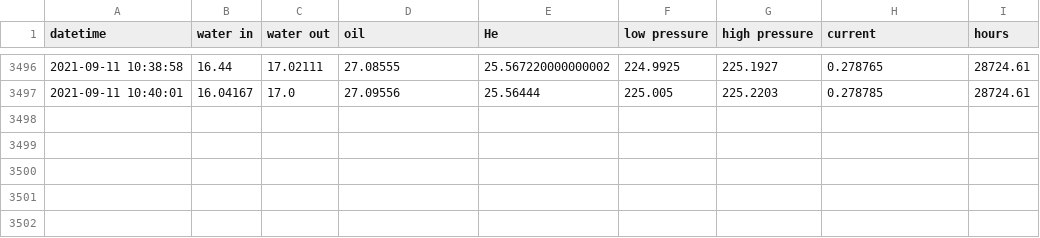
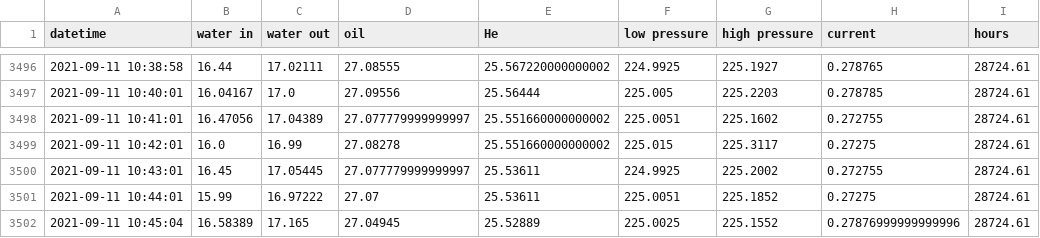
Before and after one commit to SciGEsN/SRC076, a CSV file: data/stat.csv, drawn as a sheet; only a part is shown, gaps mark what is left out.

```diff
--- a/data/stat.csv
+++ b/data/stat.csv
@@ -3497 +3497,6 @@ datetime,water in,water out,oil,He,low pressure,high pressure,current,hours
 2021-09-11 10:40:01,16.04167,17.0,27.09556,25.56444,225.005,225.2203,0.278785,28724.61
+2021-09-11 10:41:01,16.47056,17.04389,27.077779999999997,25.551660000000002,225.0051,225.1602,0.272755,28724.61
+2021-09-11 10:42:01,16.0,16.99,27.08278,25.551660000000002,225.015,225.3117,0.27275,28724.61
+2021-09-11 10:43:01,16.45,17.05445,27.077779999999997,25.53611,224.9925,225.2002,0.272755,28724.61
+2021-09-11 10:44:01,15.99,16.97222,27.07,25.53611,225.0051,225.1852,0.27275,28724.61
+2021-09-11 10:45:04,16.58389,17.165,27.04945,25.52889,225.0025,225.1552,0.27876999999999996,28724.61
```
Also changed, not shown: data/P.csv, data/T6.csv, 5 other files.
